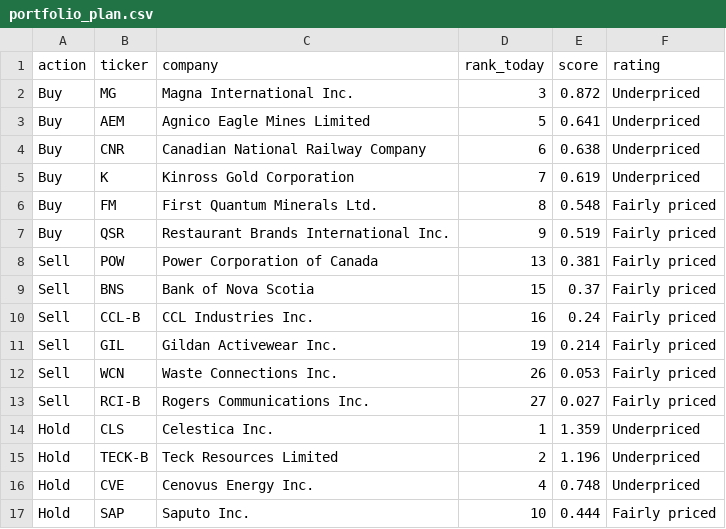
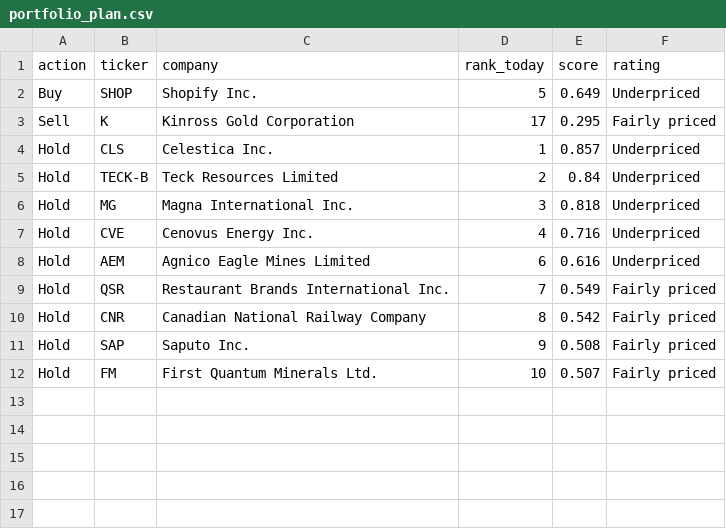
Before and after one commit to connormcginty12-alt/tsx-value-check, a CSV file: portfolio_plan.csv, drawn as a sheet.

```diff
--- a/portfolio_plan.csv
+++ b/portfolio_plan.csv
@@ -1,17 +1,12 @@
 action,ticker,company,rank_today,score,rating
-Buy,MG,Magna International Inc.,3,0.872,Underpriced
-Buy,AEM,Agnico Eagle Mines Limited,5,0.641,Underpriced
-Buy,CNR,Canadian National Railway Company,6,0.638,Underpriced
-Buy,K,Kinross Gold Corporation,7,0.619,Underpriced
-Buy,FM,First Quantum Minerals Ltd.,8,0.548,Fairly priced
-Buy,QSR,Restaurant Brands International Inc.,9,0.519,Fairly priced
-Sell,POW,Power Corporation of Canada,13,0.381,Fairly priced
-Sell,BNS,Bank of Nova Scotia,15,0.37,Fairly priced
-Sell,CCL-B,CCL Industries Inc.,16,0.24,Fairly priced
-Sell,GIL,Gildan Activewear Inc.,19,0.214,Fairly priced
-Sell,WCN,Waste Connections Inc.,26,0.053,Fairly priced
-Sell,RCI-B,Rogers Communications Inc.,27,0.027,Fairly priced
-Hold,CLS,Celestica Inc.,1,1.359,Underpriced
-Hold,TECK-B,Teck Resources Limited,2,1.196,Underpriced
-Hold,CVE,Cenovus Energy Inc.,4,0.748,Underpriced
-Hold,SAP,Saputo Inc.,10,0.444,Fairly priced
+Buy,SHOP,Shopify Inc.,5,0.649,Underpriced
+Sell,K,Kinross Gold Corporation,17,0.295,Fairly priced
+Hold,CLS,Celestica Inc.,1,0.857,Underpriced
+Hold,TECK-B,Teck Resources Limited,2,0.84,Underpriced
+Hold,MG,Magna International Inc.,3,0.818,Underpriced
+Hold,CVE,Cenovus Energy Inc.,4,0.716,Underpriced
+Hold,AEM,Agnico Eagle Mines Limited,6,0.616,Underpriced
+Hold,QSR,Restaurant Brands International Inc.,7,0.549,Fairly priced
+Hold,CNR,Canadian National Railway Company,8,0.542,Fairly priced
+Hold,SAP,Saputo Inc.,9,0.508,Fairly priced
+Hold,FM,First Quantum Minerals Ltd.,10,0.507,Fairly priced
```
Also changed, not shown: portfolio_trades.csv, ratings_history.csv, 19 other files.
